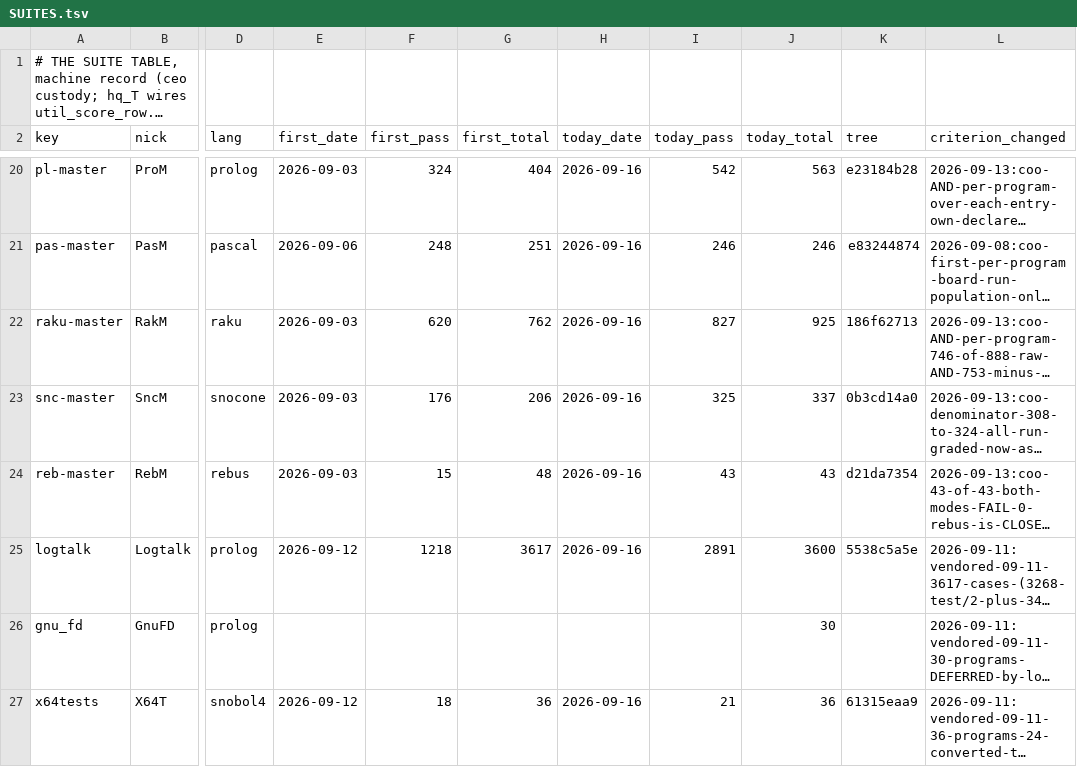
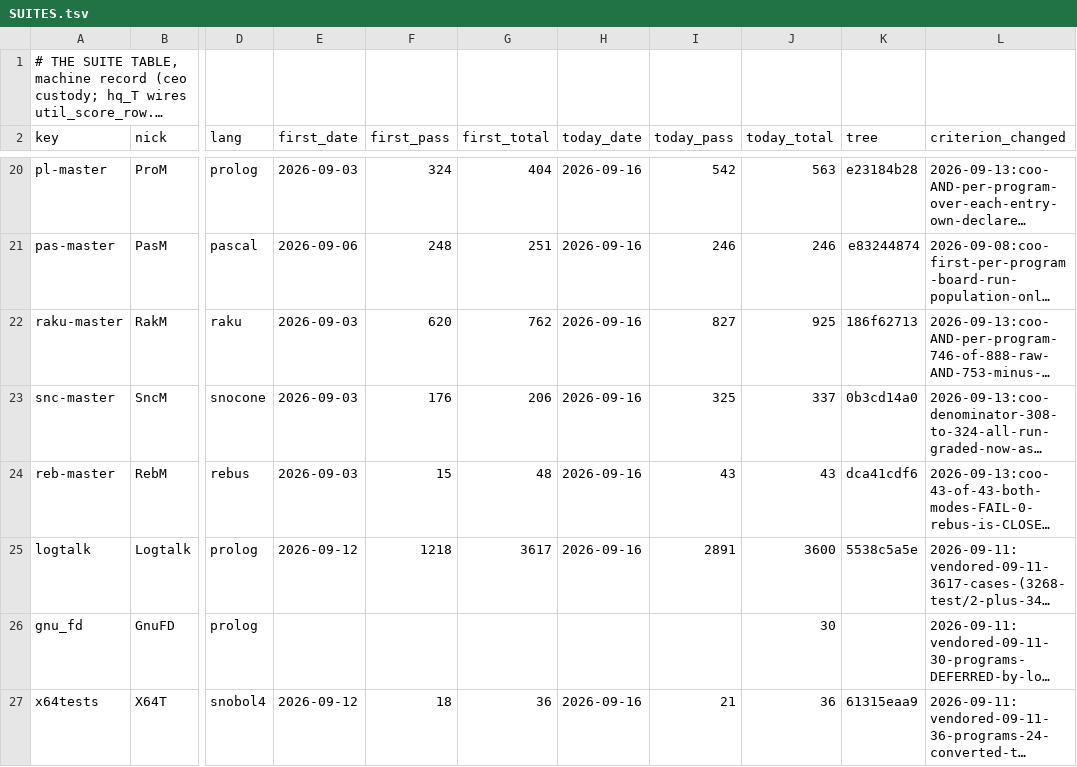
Before and after one commit to snobol4ever/.github, a TSV file: SUITES.tsv, drawn as a sheet; only a part is shown, gaps mark what is left out; long unchanged cells end in …; the diff names each change by its address in the sheet, - before the commit and + after, or states it on an @@ line.

Commit message:
SCORE + GOAL-CFO: CFO-83 -- the CEO-773 row done (SCRIP dca41cdf6: statement-mark mode ran every statement 48 bytes below the spine base the unplanned half assumes), RebM 43/43 both modes on it, four rows minted (negation value loss, collector recursion on long chains, hq_icon's table bucket, hq_snobol4's opcode filters)

```diff
--- a/SUITES.tsv
+++ b/SUITES.tsv
-K24 (tree): d21da7354
+K24 (tree): dca41cdf6
```
Also changed, not shown: 2 other files.
